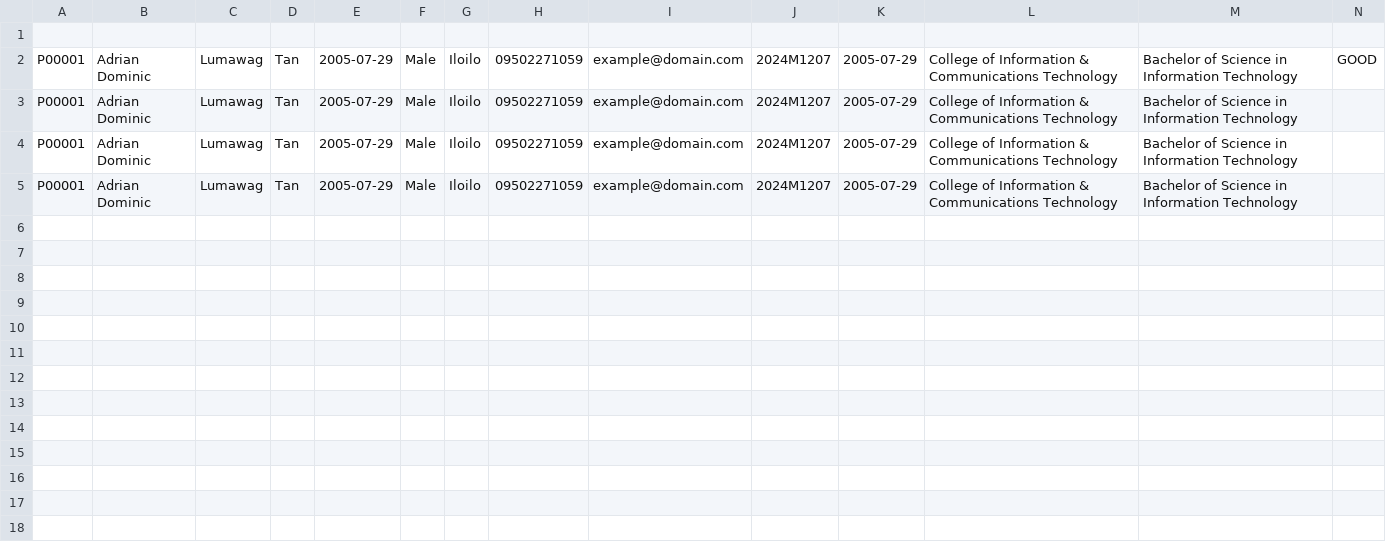
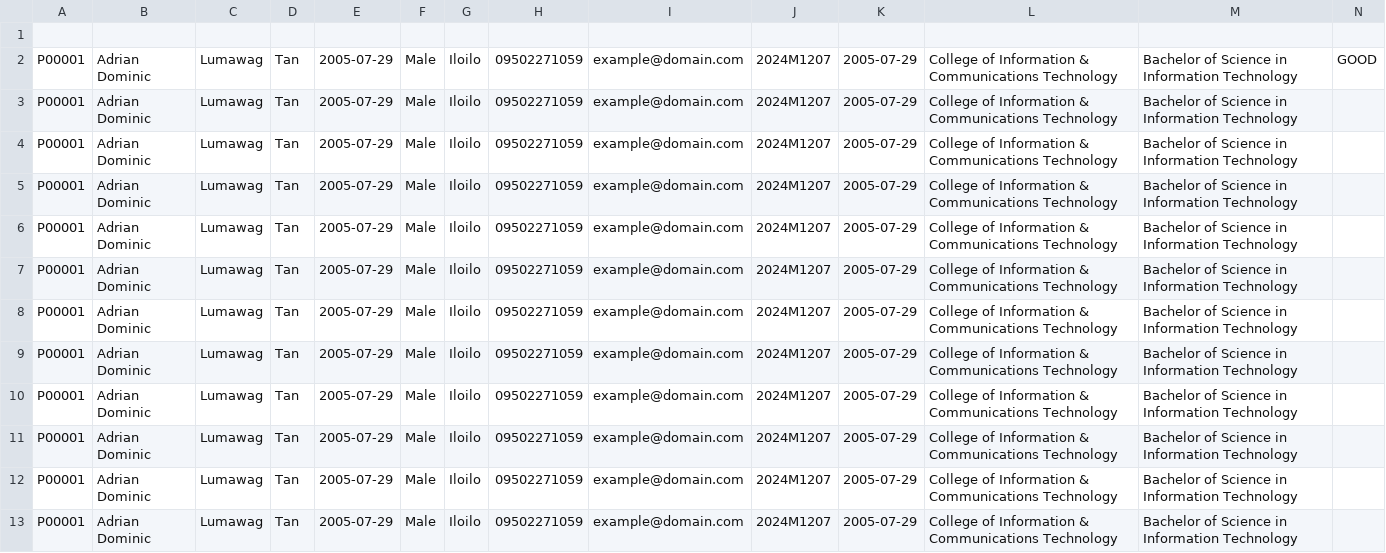
Before and after one commit to dreyyan/academiq, a CSV file: data/students.csv, drawn as a sheet; only a part is shown; rows hold the shown columns only; the diff names each change by its address in the sheet, - before the commit and + after, or states it on an @@ line.

```diff
--- a/data/students.csv
+++ b/data/students.csv
+row 6: P00001 | Adrian Dominic | Lumawag | Tan | 2005-07-29 | Male | Iloilo | 09502271059 | example@domain.com | 2024M1207 | 2005-07-29 | College of Information & Communications Technology | Bachelor of Science in Information Technology
+row 7: P00001 | Adrian Dominic | Lumawag | Tan | 2005-07-29 | Male | Iloilo | 09502271059 | example@domain.com | 2024M1207 | 2005-07-29 | College of Information & Communications Technology | Bachelor of Science in Information Technology
+row 8: P00001 | Adrian Dominic | Lumawag | Tan | 2005-07-29 | Male | Iloilo | 09502271059 | example@domain.com | 2024M1207 | 2005-07-29 | College of Information & Communications Technology | Bachelor of Science in Information Technology
+row 9: P00001 | Adrian Dominic | Lumawag | Tan | 2005-07-29 | Male | Iloilo | 09502271059 | example@domain.com | 2024M1207 | 2005-07-29 | College of Information & Communications Technology | Bachelor of Science in Information Technology
+row 10: P00001 | Adrian Dominic | Lumawag | Tan | 2005-07-29 | Male | Iloilo | 09502271059 | example@domain.com | 2024M1207 | 2005-07-29 | College of Information & Communications Technology | Bachelor of Science in Information Technology
+row 11: P00001 | Adrian Dominic | Lumawag | Tan | 2005-07-29 | Male | Iloilo | 09502271059 | example@domain.com | 2024M1207 | 2005-07-29 | College of Information & Communications Technology | Bachelor of Science in Information Technology
+row 12: P00001 | Adrian Dominic | Lumawag | Tan | 2005-07-29 | Male | Iloilo | 09502271059 | example@domain.com | 2024M1207 | 2005-07-29 | College of Information & Communications Technology | Bachelor of Science in Information Technology
+row 13: P00001 | Adrian Dominic | Lumawag | Tan | 2005-07-29 | Male | Iloilo | 09502271059 | example@domain.com | 2024M1207 | 2005-07-29 | College of Information & Communications Technology | Bachelor of Science in Information Technology
```
Also changed, not shown: 6 other files.
